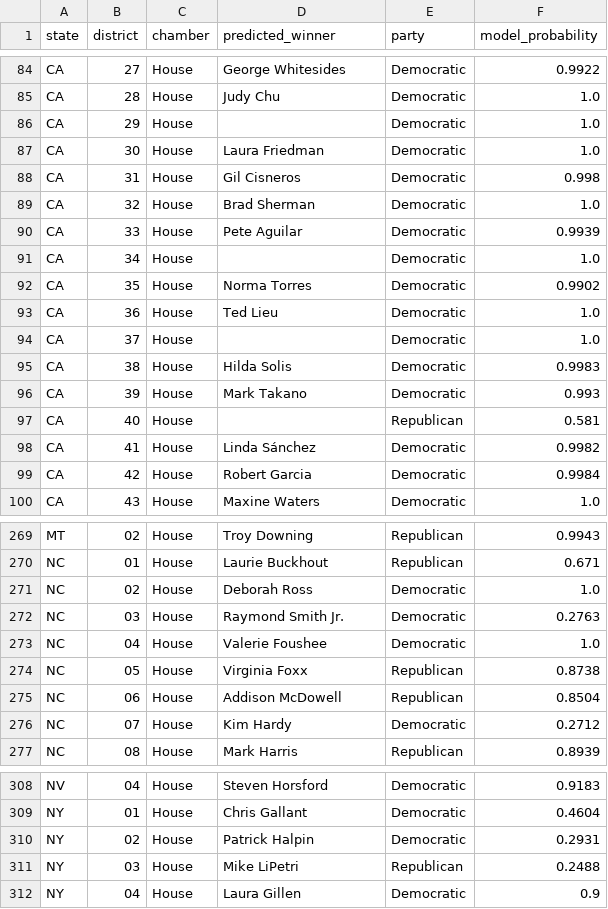
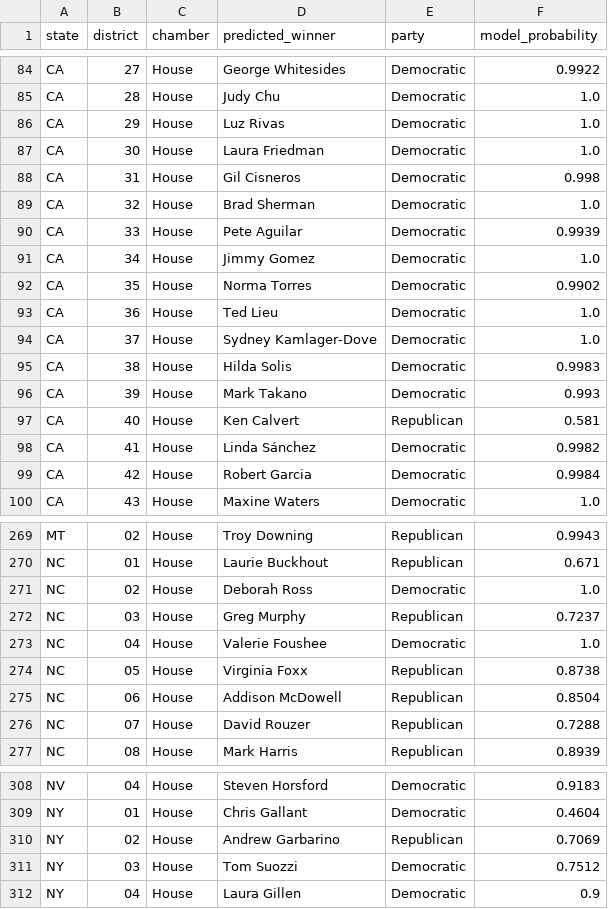
Before and after one commit to brandoncai888/election-prediction, a CSV file: bjc_congress_prediction.csv, drawn as a sheet; only a part is shown, gaps mark what is left out; the diff covers the shown part only.

```diff
--- a/bjc_congress_prediction.csv
+++ b/bjc_congress_prediction.csv
@@ -85,3 +85,3 @@ CA,27,House,George Whitesides,Democratic,0.9922
 CA,28,House,Judy Chu,Democratic,1.0
-CA,29,House,,Democratic,1.0
+CA,29,House,Luz Rivas,Democratic,1.0
 CA,30,House,Laura Friedman,Democratic,1.0
@@ -90,9 +90,9 @@ CA,32,House,Brad Sherman,Democratic,1.0
 CA,33,House,Pete Aguilar,Democratic,0.9939
-CA,34,House,,Democratic,1.0
+CA,34,House,Jimmy Gomez,Democratic,1.0
 CA,35,House,Norma Torres,Democratic,0.9902
 CA,36,House,Ted Lieu,Democratic,1.0
-CA,37,House,,Democratic,1.0
+CA,37,House,Sydney Kamlager-Dove,Democratic,1.0
 CA,38,House,Hilda Solis,Democratic,0.9983
 CA,39,House,Mark Takano,Democratic,0.993
-CA,40,House,,Republican,0.581
+CA,40,House,Ken Calvert,Republican,0.581
 CA,41,House,Linda Sánchez,Democratic,0.9982
@@ -271,3 +271,3 @@ NC,01,House,Laurie Buckhout,Republican,0.671
 NC,02,House,Deborah Ross,Democratic,1.0
-NC,03,House,Raymond Smith Jr.,Democratic,0.2763
+NC,03,House,Greg Murphy,Republican,0.7237
 NC,04,House,Valerie Foushee,Democratic,1.0
@@ -275,3 +275,3 @@ NC,05,House,Virginia Foxx,Republican,0.8738
 NC,06,House,Addison McDowell,Republican,0.8504
-NC,07,House,Kim Hardy,Democratic,0.2712
+NC,07,House,David Rouzer,Republican,0.7288
 NC,08,House,Mark Harris,Republican,0.8939
@@ -309,4 +309,4 @@ NV,04,House,Steven Horsford,Democratic,0.9183
 NY,01,House,Chris Gallant,Democratic,0.4604
-NY,02,House,Patrick Halpin,Democratic,0.2931
-NY,03,House,Mike LiPetri,Republican,0.2488
+NY,02,House,Andrew Garbarino,Republican,0.7069
+NY,03,House,Tom Suozzi,Democratic,0.7512
 NY,04,House,Laura Gillen,Democratic,0.9
```
Also changed, not shown: 81 edited cells elsewhere in this file, 6 other files.
